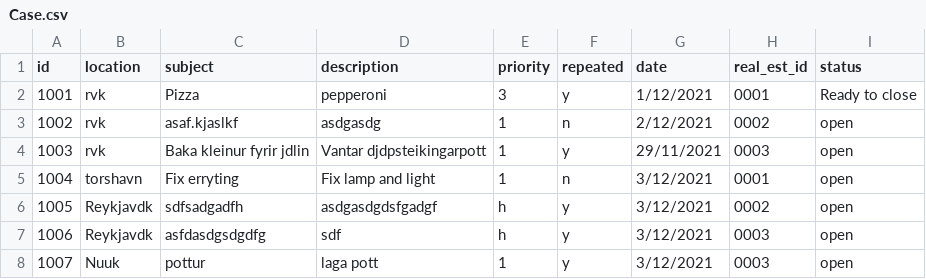
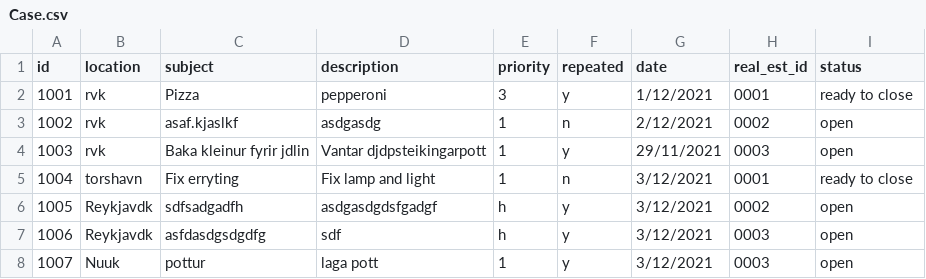
Before and after one commit to magnushj93hr/Verklegt_namskeid_1, a CSV file: Maggi_Test/test1/csv_files/Case.csv, drawn as a sheet.

```diff
--- a/Maggi_Test/test1/csv_files/Case.csv
+++ b/Maggi_Test/test1/csv_files/Case.csv
@@ -1,6 +1,6 @@
 id,location,subject,description,priority,repeated,date,real_est_id,status
-1001,rvk,Pizza,pepperoni,3,y,1/12/2021,0001,Ready to close
+1001,rvk,Pizza,pepperoni,3,y,1/12/2021,0001,ready to close
 1002,rvk,asaf.kjaslkf,asdgasdg,1,n,2/12/2021,0002,open
 1003,rvk,Baka kleinur fyrir jdlin,Vantar djdpsteikingarpott,1,y,29/11/2021,0003,open
-1004,torshavn,Fix erryting,Fix lamp and light,1,n,3/12/2021,0001,open
+1004,torshavn,Fix erryting,Fix lamp and light,1,n,3/12/2021,0001,ready to close
 1005,Reykjavdk,sdfsadgadfh,asdgasdgdsfgadgf,h,y,3/12/2021,0002,open
```
Also changed, not shown: Maggi_Test/test1/csv_files/Employee.csv, 5 other files.
